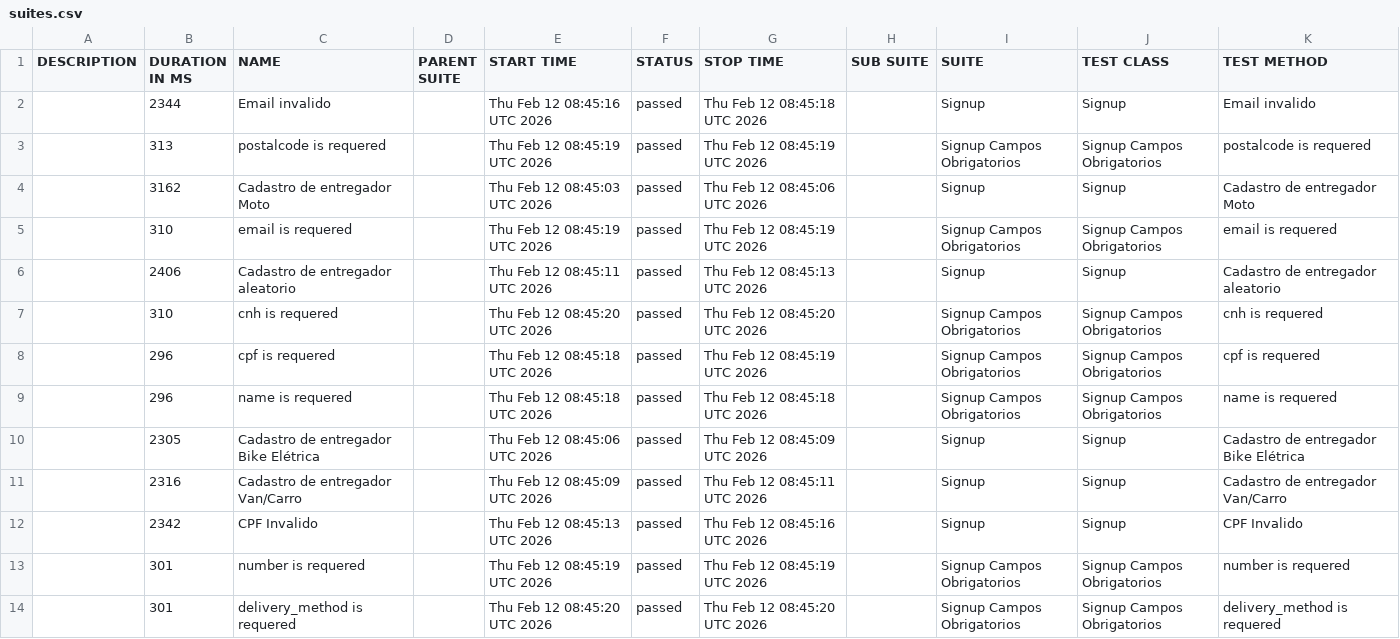
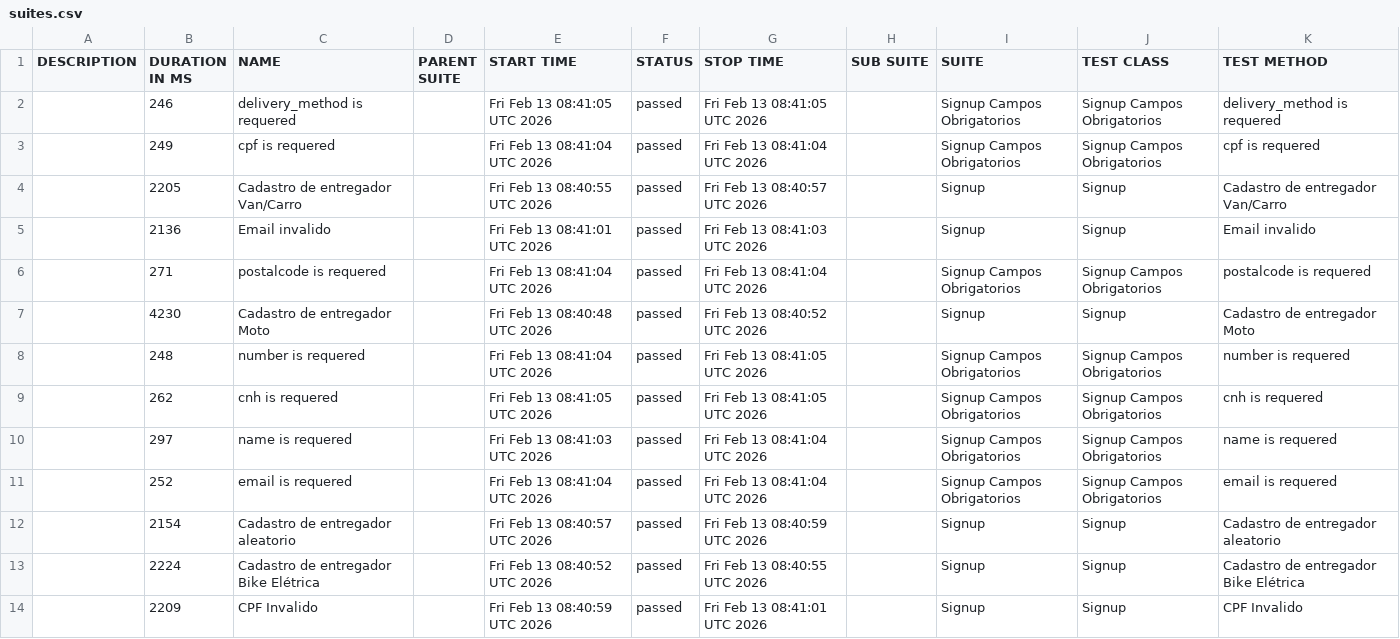
Before and after one commit to diegobbarbosa09/buger-eats-cypress, a CSV file: data/suites.csv, drawn as a sheet.

```diff
--- a/data/suites.csv
+++ b/data/suites.csv
@@ -1,14 +1,14 @@
 "DESCRIPTION","DURATION IN MS","NAME","PARENT SUITE","START TIME","STATUS","STOP TIME","SUB SUITE","SUITE","TEST CLASS","TEST METHOD"
-"","2344","Email invalido","","Thu Feb 12 08:45:16 UTC 2026","passed","Thu Feb 12 08:45:18 UTC 2026","","Signup","Signup","Email invalido"
-"","313","postalcode is requered","","Thu Feb 12 08:45:19 UTC 2026","passed","Thu Feb 12 08:45:19 UTC 2026","","Signup Campos Obrigatorios","Signup Campos Obrigatorios","postalcode is requered"
-"","3162","Cadastro de entregador Moto","","Thu Feb 12 08:45:03 UTC 2026","passed","Thu Feb 12 08:45:06 UTC 2026","","Signup","Signup","Cadastro de entregador Moto"
-"","310","email is requered","","Thu Feb 12 08:45:19 UTC 2026","passed","Thu Feb 12 08:45:19 UTC 2026","","Signup Campos Obrigatorios","Signup Campos Obrigatorios","email is requered"
-"","2406","Cadastro de entregador aleatorio","","Thu Feb 12 08:45:11 UTC 2026","passed","Thu Feb 12 08:45:13 UTC 2026","","Signup","Signup","Cadastro de entregador aleatorio"
-"","310","cnh is requered","","Thu Feb 12 08:45:20 UTC 2026","passed","Thu Feb 12 08:45:20 UTC 2026","","Signup Campos Obrigatorios","Signup Campos Obrigatorios","cnh is requered"
-"","296","cpf is requered","","Thu Feb 12 08:45:18 UTC 2026","passed","Thu Feb 12 08:45:19 UTC 2026","","Signup Campos Obrigatorios","Signup Campos Obrigatorios","cpf is requered"
-"","296","name is requered","","Thu Feb 12 08:45:18 UTC 2026","passed","Thu Feb 12 08:45:18 UTC 2026","","Signup Campos Obrigatorios","Signup Campos Obrigatorios","name is requered"
-"","2305","Cadastro de entregador Bike Elétrica","","Thu Feb 12 08:45:06 UTC 2026","passed","Thu Feb 12 08:45:09 UTC 2026","","Signup","Signup","Cadastro de entregador Bike Elétrica"
-"","2316","Cadastro de entregador Van/Carro","","Thu Feb 12 08:45:09 UTC 2026","passed","Thu Feb 12 08:45:11 UTC 2026","","Signup","Signup","Cadastro de entregador Van/Carro"
-"","2342","CPF Invalido","","Thu Feb 12 08:45:13 UTC 2026","passed","Thu Feb 12 08:45:16 UTC 2026","","Signup","Signup","CPF Invalido"
-"","301","number is requered","","Thu Feb 12 08:45:19 UTC 2026","passed","Thu Feb 12 08:45:19 UTC 2026","","Signup Campos Obrigatorios","Signup Campos Obrigatorios","number is requered"
-"","301","delivery_method is requered","","Thu Feb 12 08:45:20 UTC 2026","passed","Thu Feb 12 08:45:20 UTC 2026","","Signup Campos Obrigatorios","Signup Campos Obrigatorios","delivery_method is requered"
+"","246","delivery_method is requered","","Fri Feb 13 08:41:05 UTC 2026","passed","Fri Feb 13 08:41:05 UTC 2026","","Signup Campos Obrigatorios","Signup Campos Obrigatorios","delivery_method is requered"
+"","249","cpf is requered","","Fri Feb 13 08:41:04 UTC 2026","passed","Fri Feb 13 08:41:04 UTC 2026","","Signup Campos Obrigatorios","Signup Campos Obrigatorios","cpf is requered"
+"","2205","Cadastro de entregador Van/Carro","","Fri Feb 13 08:40:55 UTC 2026","passed","Fri Feb 13 08:40:57 UTC 2026","","Signup","Signup","Cadastro de entregador Van/Carro"
+"","2136","Email invalido","","Fri Feb 13 08:41:01 UTC 2026","passed","Fri Feb 13 08:41:03 UTC 2026","","Signup","Signup","Email invalido"
+"","271","postalcode is requered","","Fri Feb 13 08:41:04 UTC 2026","passed","Fri Feb 13 08:41:04 UTC 2026","","Signup Campos Obrigatorios","Signup Campos Obrigatorios","postalcode is requered"
+"","4230","Cadastro de entregador Moto","","Fri Feb 13 08:40:48 UTC 2026","passed","Fri Feb 13 08:40:52 UTC 2026","","Signup","Signup","Cadastro de entregador Moto"
+"","248","number is requered","","Fri Feb 13 08:41:04 UTC 2026","passed","Fri Feb 13 08:41:05 UTC 2026","","Signup Campos Obrigatorios","Signup Campos Obrigatorios","number is requered"
+"","262","cnh is requered","","Fri Feb 13 08:41:05 UTC 2026","passed","Fri Feb 13 08:41:05 UTC 2026","","Signup Campos Obrigatorios","Signup Campos Obrigatorios","cnh is requered"
+"","297","name is requered","","Fri Feb 13 08:41:03 UTC 2026","passed","Fri Feb 13 08:41:04 UTC 2026","","Signup Campos Obrigatorios","Signup Campos Obrigatorios","name is requered"
+"","252","email is requered","","Fri Feb 13 08:41:04 UTC 2026","passed","Fri Feb 13 08:41:04 UTC 2026","","Signup Campos Obrigatorios","Signup Campos Obrigatorios","email is requered"
+"","2154","Cadastro de entregador aleatorio","","Fri Feb 13 08:40:57 UTC 2026","passed","Fri Feb 13 08:40:59 UTC 2026","","Signup","Signup","Cadastro de entregador aleatorio"
+"","2224","Cadastro de entregador Bike Elétrica","","Fri Feb 13 08:40:52 UTC 2026","passed","Fri Feb 13 08:40:55 UTC 2026","","Signup","Signup","Cadastro de entregador Bike Elétrica"
+"","2209","CPF Invalido","","Fri Feb 13 08:40:59 UTC 2026","passed","Fri Feb 13 08:41:01 UTC 2026","","Signup","Signup","CPF Invalido"
```
Also changed, not shown: 40 other files.
